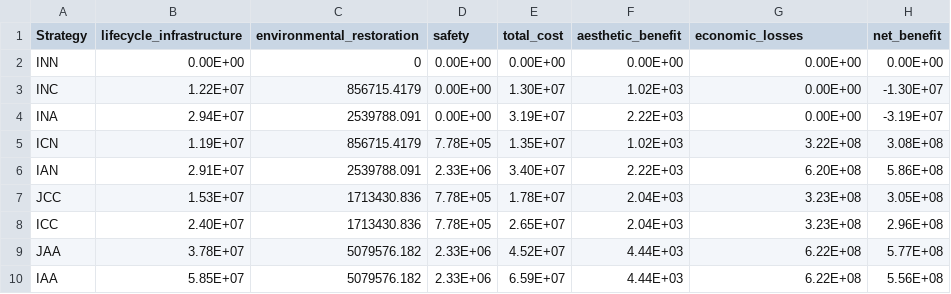
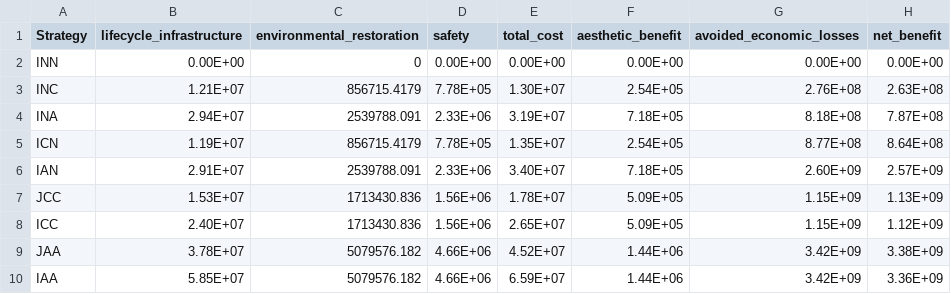
Before and after one commit to narslab/project-groundwork, a CSV file: results/outcomes/npv_cost_loss_benefit_relative.csv, drawn as a sheet.

```diff
--- a/results/outcomes/npv_cost_loss_benefit_relative.csv
+++ b/results/outcomes/npv_cost_loss_benefit_relative.csv
@@ -1,10 +1,10 @@
-Strategy,lifecycle_infrastructure,environmental_restoration,safety,total_cost,aesthetic_benefit,economic_losses,net_benefit
+Strategy,lifecycle_infrastructure,environmental_restoration,safety,total_cost,aesthetic_benefit,avoided_economic_losses,net_benefit
 INN,0.00E+00,0,0.00E+00,0.00E+00,0.00E+00,0.00E+00,0.00E+00
-INC,1.22E+07,856715.4179,0.00E+00,1.30E+07,1.02E+03,0.00E+00,-1.30E+07
-INA,2.94E+07,2539788.091,0.00E+00,3.19E+07,2.22E+03,0.00E+00,-3.19E+07
-ICN,1.19E+07,856715.4179,7.78E+05,1.35E+07,1.02E+03,3.22E+08,3.08E+08
-IAN,2.91E+07,2539788.091,2.33E+06,3.40E+07,2.22E+03,6.20E+08,5.86E+08
-JCC,1.53E+07,1713430.836,7.78E+05,1.78E+07,2.04E+03,3.23E+08,3.05E+08
-ICC,2.40E+07,1713430.836,7.78E+05,2.65E+07,2.04E+03,3.23E+08,2.96E+08
-JAA,3.78E+07,5079576.182,2.33E+06,4.52E+07,4.44E+03,6.22E+08,5.77E+08
-IAA,5.85E+07,5079576.182,2.33E+06,6.59E+07,4.44E+03,6.22E+08,5.56E+08
+INC,1.21E+07,856715.4179,7.78E+05,1.30E+07,2.54E+05,2.76E+08,2.63E+08
+INA,2.94E+07,2539788.091,2.33E+06,3.19E+07,7.18E+05,8.18E+08,7.87E+08
+ICN,1.19E+07,856715.4179,7.78E+05,1.35E+07,2.54E+05,8.77E+08,8.64E+08
+IAN,2.91E+07,2539788.091,2.33E+06,3.40E+07,7.18E+05,2.60E+09,2.57E+09
+JCC,1.53E+07,1713430.836,1.56E+06,1.78E+07,5.09E+05,1.15E+09,1.13E+09
+ICC,2.40E+07,1713430.836,1.56E+06,2.65E+07,5.09E+05,1.15E+09,1.12E+09
+JAA,3.78E+07,5079576.182,4.66E+06,4.52E+07,1.44E+06,3.42E+09,3.38E+09
+IAA,5.85E+07,5079576.182,4.66E+06,6.59E+07,1.44E+06,3.42E+09,3.36E+09
```
Also changed, not shown: results/outcomes/Benefit/Analyze result/ npv_benefit.csv, results/outcomes/Cost/Analyze result/ npv_cost.csv, 25 other files.
